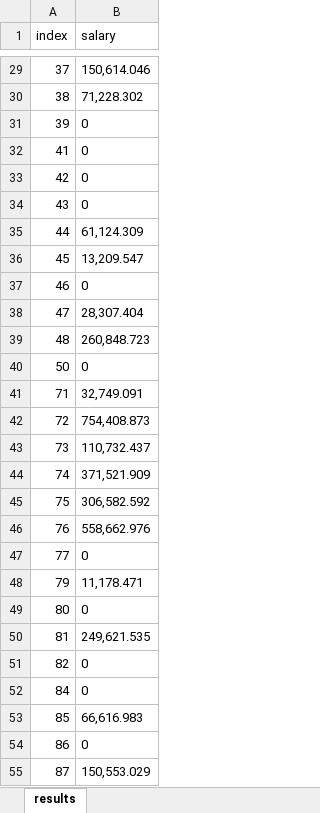
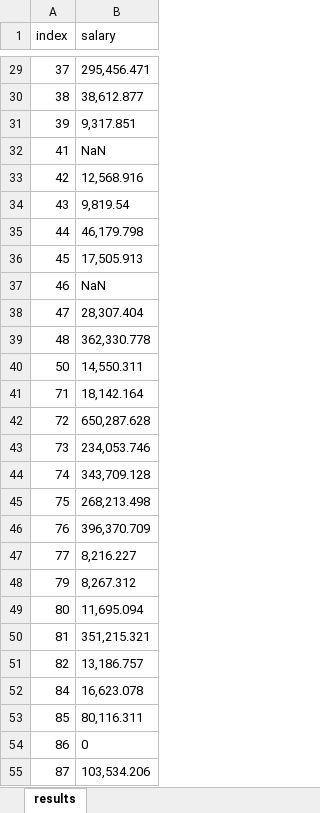
Before and after one commit to Eliraas1/here-app, an Excel workbook: write.xlsx, sheet results, drawn as a sheet; only a part is shown, gaps mark what is left out; values as stored, in another font and other column widths than the file's, no borders; the diff covers the shown part only; the diff names each change by its address in the sheet, - before the commit and + after, or states it on an @@ line.

```diff
--- a/write.xlsx (sheet results)
+++ b/write.xlsx (sheet results)
-B29 (salary): 150,614.046
+B29 (salary): 295,456.471
-B30 (salary): 71,228.302
+B30 (salary): 38,612.877
-B31 (salary): 0
+B31 (salary): 9,317.851
-B32 (salary): 0
+B32 (salary): NaN
-B33 (salary): 0
+B33 (salary): 12,568.916
-B34 (salary): 0
+B34 (salary): 9,819.54
-B35 (salary): 61,124.309
+B35 (salary): 46,179.798
-B36 (salary): 13,209.547
+B36 (salary): 17,505.913
-B37 (salary): 0
+B37 (salary): NaN
-B39 (salary): 260,848.723
+B39 (salary): 362,330.778
-B40 (salary): 0
+B40 (salary): 14,550.311
-B41 (salary): 32,749.091
+B41 (salary): 18,142.164
-B42 (salary): 754,408.873
+B42 (salary): 650,287.628
-B43 (salary): 110,732.437
+B43 (salary): 234,053.746
-B44 (salary): 371,521.909
+B44 (salary): 343,709.128
-B45 (salary): 306,582.592
+B45 (salary): 268,213.498
-B46 (salary): 558,662.976
+B46 (salary): 396,370.709
-B47 (salary): 0
+B47 (salary): 8,216.227
-B48 (salary): 11,178.471
+B48 (salary): 8,267.312
-B49 (salary): 0
+B49 (salary): 11,695.094
-B50 (salary): 249,621.535
+B50 (salary): 351,215.321
-B51 (salary): 0
+B51 (salary): 13,186.757
-B52 (salary): 0
+B52 (salary): 16,623.078
-B53 (salary): 66,616.983
+B53 (salary): 80,116.311
-B55 (salary): 150,553.029
+B55 (salary): 103,534.206
```
Also changed, not shown: 72 edited cells elsewhere in this sheet, 1 other file.
